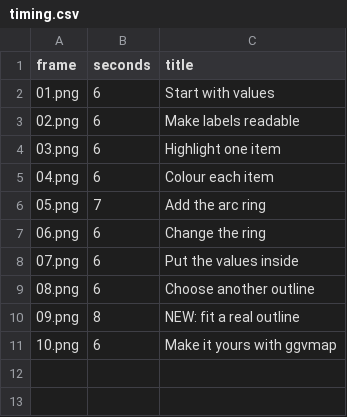
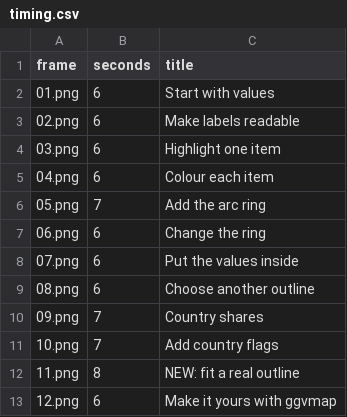
Before and after one commit to loukesio/ggvmap, a CSV file: examples/linkedin/timing.csv, drawn as a sheet.

Commit message:
Add country and flag section to LinkedIn animation

```diff
--- a/examples/linkedin/timing.csv
+++ b/examples/linkedin/timing.csv
@@ -9,3 +9,5 @@
 "08.png",6,"Choose another outline"
-"09.png",8,"NEW: fit a real outline"
-"10.png",6,"Make it yours with ggvmap"
+"09.png",7,"Country shares"
+"10.png",7,"Add country flags"
+"11.png",8,"NEW: fit a real outline"
+"12.png",6,"Make it yours with ggvmap"
```
Also changed, not shown: 31 other files.
